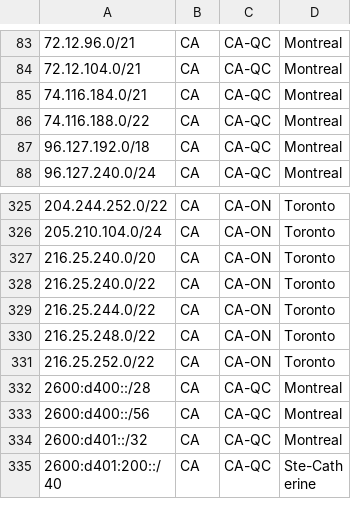
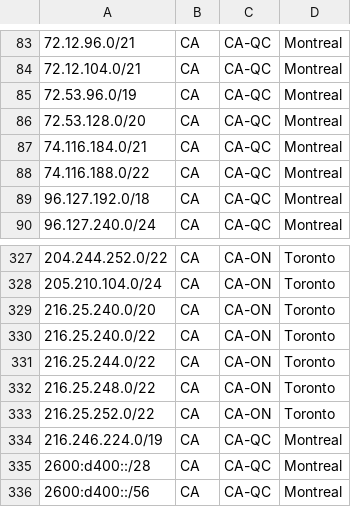
Before and after one commit to ebox-as1403/ebox-as1403.github.io, a CSV file: geofeed.csv, drawn as a sheet; only a part is shown, gaps mark what is left out; the shorter side is filled out with more unchanged rows.

Commit message:
Update geofeed.csv

```diff
--- a/geofeed.csv
+++ b/geofeed.csv
@@ -84,2 +84,4 @@
 72.12.104.0/21,CA,CA-QC,Montreal,
+72.53.96.0/19,CA,CA-QC,Montreal,
+72.53.128.0/20,CA,CA-QC,Montreal,
 74.116.184.0/21,CA,CA-QC,Montreal,
@@ -331,2 +333,3 @@
 216.25.252.0/22,CA,CA-ON,Toronto,
+216.246.224.0/19,CA,CA-QC,Montreal,
 2600:d400::/28,CA,CA-QC,Montreal,
```
